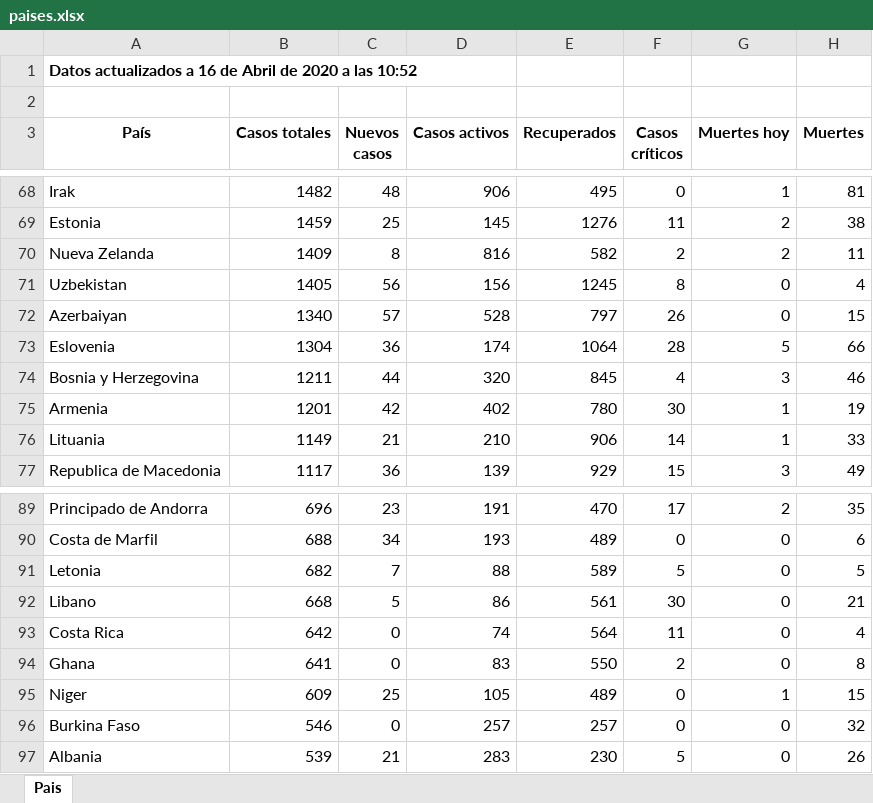
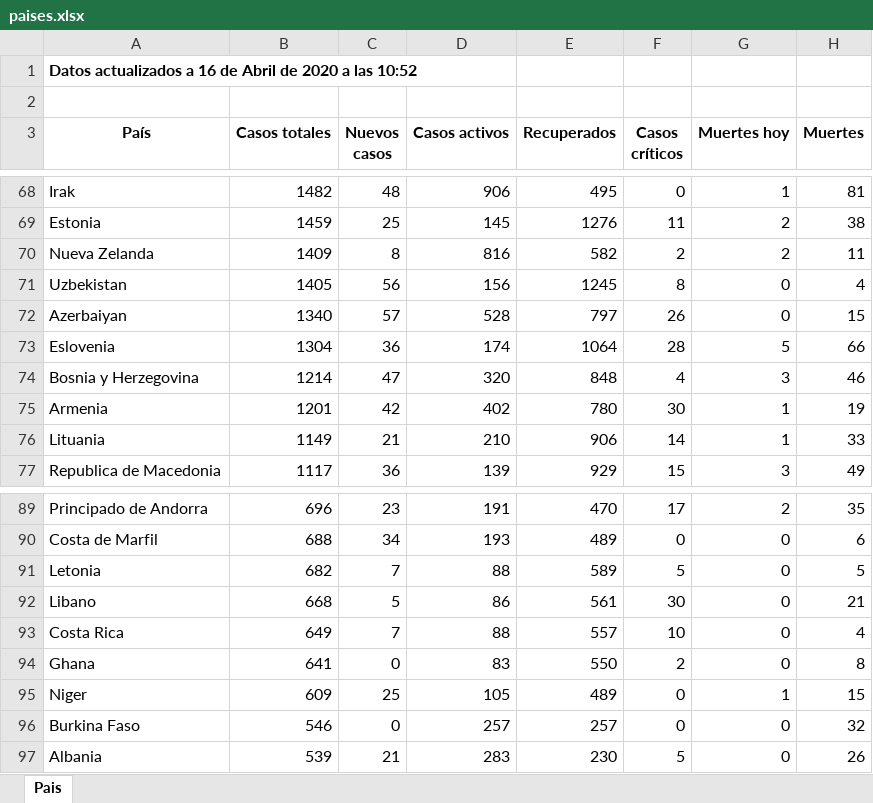
Before and after one commit to Dviejopomata/covid-19-data, an Excel workbook: paises.xlsx, sheet Pais, drawn as a sheet; only a part is shown, gaps mark what is left out; values as stored, in another font and other column widths than the file's, no borders; the diff names each change by its address in the sheet, - before the commit and + after, or states it on an @@ line.

```diff
--- a/paises.xlsx (sheet Pais)
+++ b/paises.xlsx (sheet Pais)
-B74 (Casos totales): 1211
+B74 (Casos totales): 1214
-C74 (Nuevos casos): 44
+C74 (Nuevos casos): 47
-E74 (Recuperados): 845
+E74 (Recuperados): 848
-B93 (Casos totales): 642
+B93 (Casos totales): 649
-C93 (Nuevos casos): 0
+C93 (Nuevos casos): 7
-D93 (Casos activos): 74
+D93 (Casos activos): 88
-E93 (Recuperados): 564
+E93 (Recuperados): 557
-F93 (Casos críticos): 11
+F93 (Casos críticos): 10
```
Also changed, not shown: provincias_spain.xlsx, 3 other files.
